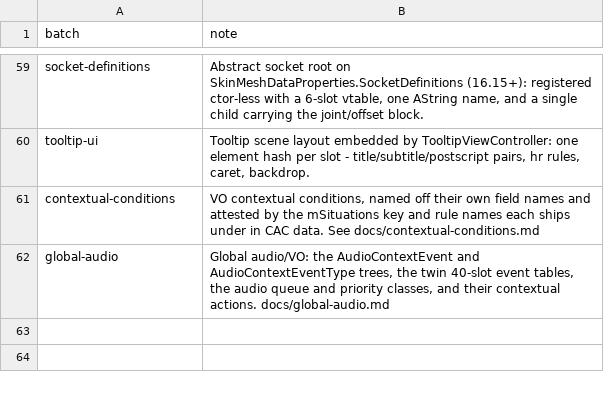
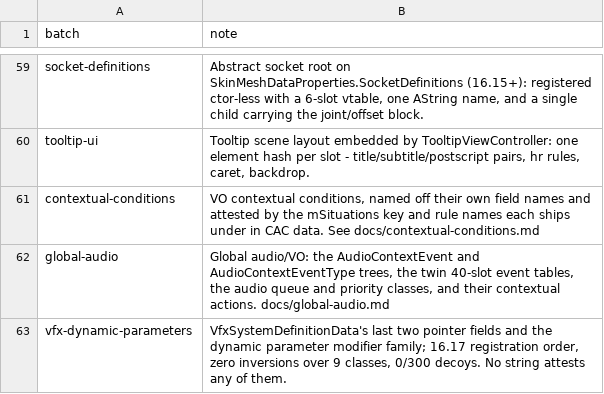
Before and after one commit to LeagueToolkit/lol-meta-classes, a TSV file: hashes/overrides/batches.tsv, drawn as a sheet; only a part is shown, gaps mark what is left out.

```diff
--- a/hashes/overrides/batches.tsv
+++ b/hashes/overrides/batches.tsv
@@ -62 +62,2 @@ contextual-conditions         	VO contextual conditions, named off their own fie
 global-audio                  	Global audio/VO: the AudioContextEvent and AudioContextEventType trees, the twin 40-slot event tables, the audio queue and priority classes, and their contextual actions. docs/global-audio.md
+vfx-dynamic-parameters        	VfxSystemDefinitionData's last two pointer fields and the dynamic parameter modifier family; 16.17 registration order, zero inversions over 9 classes, 0/300 decoys. No string attests any of them.
```
Also changed, not shown: hashes/overrides/ledger.binfields.tsv, hashes/overrides/ledger.bintypes.tsv, 4 other files.
